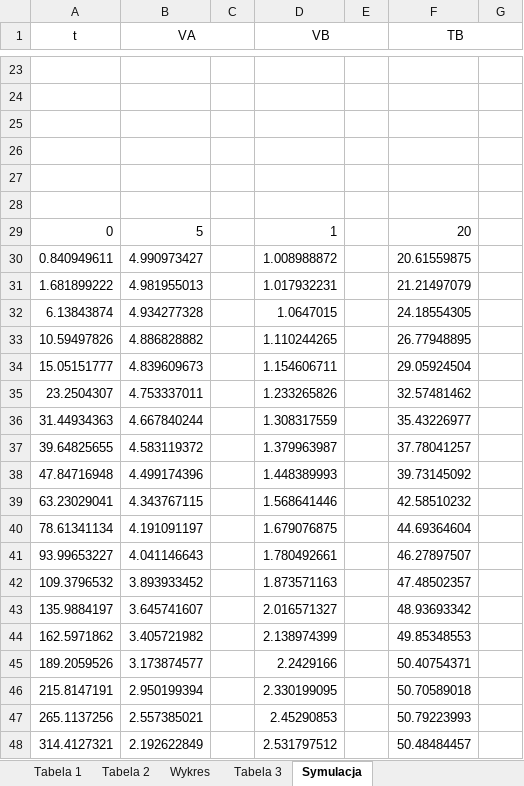
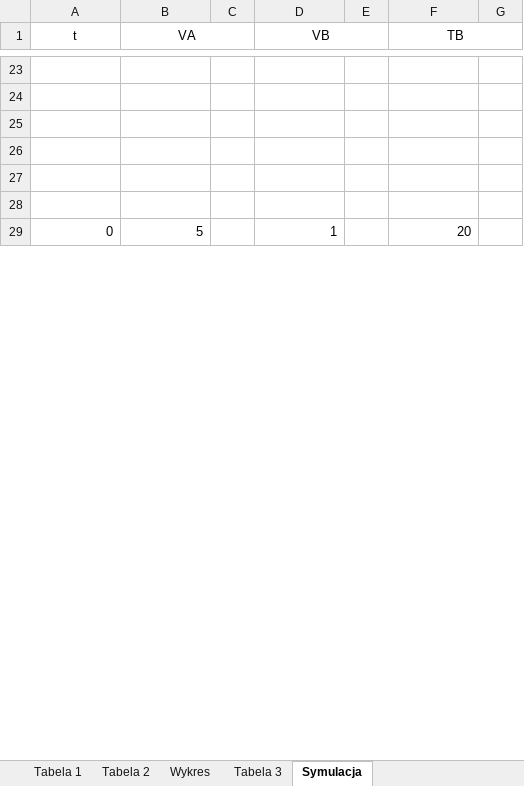
Before and after one commit to tygrysiatkomale/Optymalizacja, an Excel workbook: lab1/xlsx1.xlsx, sheet Symulacja, drawn as a sheet; only a part is shown, gaps mark what is left out; values as stored, in another font and other column widths than the file's, no borders; removed rows and columns are numbered as before the commit, all else as after; the diff covers the shown part only; the diff names each change by its address in the sheet, - before the commit and + after, or states it on an @@ line.

```diff
--- a/lab1/xlsx1.xlsx (sheet Symulacja)
+++ b/lab1/xlsx1.xlsx (sheet Symulacja)
-row 30: 0.840949611 | 4.990973427 |  | 1.008988872 |  | 20.61559875
-row 31: 1.681899222 | 4.981955013 |  | 1.017932231 |  | 21.21497079
-row 32: 6.13843874 | 4.934277328 |  | 1.0647015 |  | 24.18554305
-row 33: 10.59497826 | 4.886828882 |  | 1.110244265 |  | 26.77948895
-row 34: 15.05151777 | 4.839609673 |  | 1.154606711 |  | 29.05924504
-row 35: 23.2504307 | 4.753337011 |  | 1.233265826 |  | 32.57481462
-row 36: 31.44934363 | 4.667840244 |  | 1.308317559 |  | 35.43226977
-row 37: 39.64825655 | 4.583119372 |  | 1.379963987 |  | 37.78041257
-row 38: 47.84716948 | 4.499174396 |  | 1.448389993 |  | 39.73145092
-row 39: 63.23029041 | 4.343767115 |  | 1.568641446 |  | 42.58510232
-row 40: 78.61341134 | 4.191091197 |  | 1.679076875 |  | 44.69364604
-row 41: 93.99653227 | 4.041146643 |  | 1.780492661 |  | 46.27897507
-row 42: 109.3796532 | 3.893933452 |  | 1.873571163 |  | 47.48502357
-row 43: 135.9884197 | 3.645741607 |  | 2.016571327 |  | 48.93693342
-row 44: 162.5971862 | 3.405721982 |  | 2.138974399 |  | 49.85348553
-row 45: 189.2059526 | 3.173874577 |  | 2.2429166 |  | 50.40754371
-row 46: 215.8147191 | 2.950199394 |  | 2.330199095 |  | 50.70589018
-row 47: 265.1137256 | 2.557385021 |  | 2.45290853 |  | 50.79223993
-row 48: 314.4127321 | 2.192622849 |  | 2.531797512 |  | 50.48484457
```
Also changed, not shown: other rows of this sheet, sheet Tabela 1, 2 other files.
